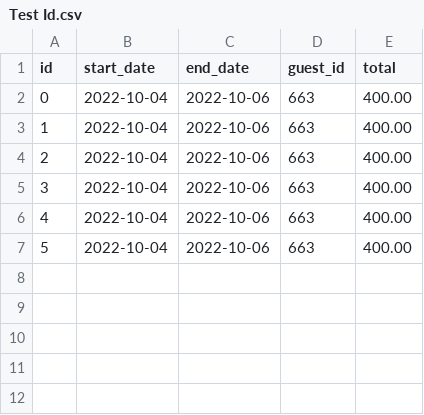
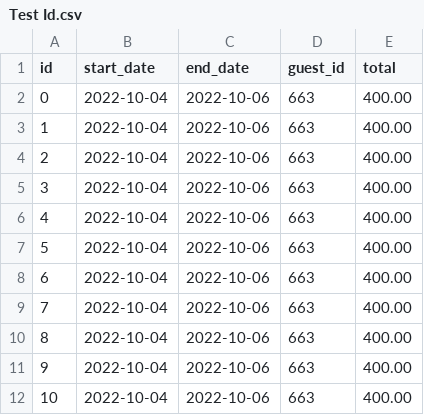
Before and after one commit to kaytijackson97/mastery-project, a CSV file: data/reservations-test-folder/Test Id.csv, drawn as a sheet.

Commit message:
repository tests for update

```diff
--- a/data/reservations-test-folder/Test Id.csv
+++ b/data/reservations-test-folder/Test Id.csv
@@ -7 +7,6 @@ id,start_date,end_date,guest_id,total
 5,2022-10-04,2022-10-06,663,400.00
+6,2022-10-04,2022-10-06,663,400.00
+7,2022-10-04,2022-10-06,663,400.00
+8,2022-10-04,2022-10-06,663,400.00
+9,2022-10-04,2022-10-06,663,400.00
+10,2022-10-04,2022-10-06,663,400.00
```
Also changed, not shown: 11 other files.
